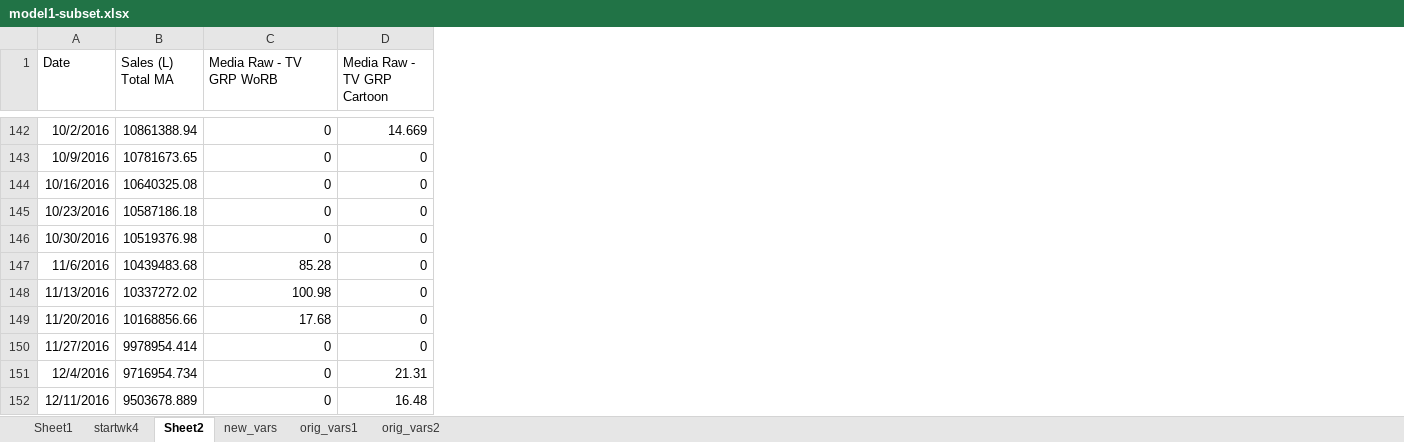
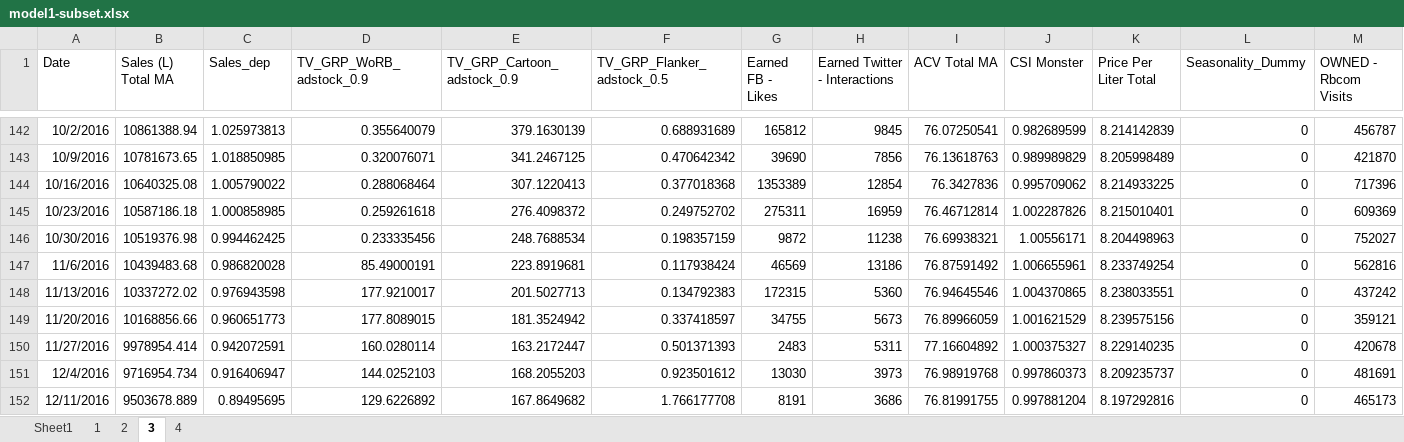
Before and after one commit to certainlie/R-DLM, an Excel workbook: model1-subset.xlsx, sheet 3, drawn as a sheet; only a part is shown, gaps mark what is left out; values as stored, in another font and other column widths than the file's, no borders; removed rows and columns are numbered as before the commit, all else as after; the diff covers the shown part only; the diff names each change by its address in the sheet, - before the commit and + after, or states it on an @@ line.

```diff
--- a/model1-subset.xlsx (sheet 3)
+++ b/model1-subset.xlsx (sheet 3)
-sheet tab: startwk4
+sheet tab: 2
-sheet tab: Sheet2
+sheet tab: 3
-sheet tab: new_vars
+sheet tab: 4
-sheet tab: orig_vars1
-sheet tab: orig_vars2
+sheet tab: 1
+column C (Sales_dep), rows 142-152: 1.025973813 | 1.018850985 | 1.005790022 | 1.000858985 | 0.994462425 | 0.986820028 | 0.976943598 | 0.960651773 | 0.942072591 | 0.916406947 | 0.89495695
+column D (TV_GRP_WoRB_adstock_0.9), rows 142-152: 0.355640079 | 0.320076071 | 0.288068464 | 0.259261618 | 0.233335456 | 85.49000191 | 177.9210017 | 177.8089015 | 160.0280114 | 144.0252103 | 129.6226892
+column E (TV_GRP_Cartoon_adstock_0.9), rows 142-152: 379.1630139 | 341.2467125 | 307.1220413 | 276.4098372 | 248.7688534 | 223.8919681 | 201.5027713 | 181.3524942 | 163.2172447 | 168.2055203 | 167.8649682
+column F (TV_GRP_Flanker_adstock_0.5), rows 142-152: 0.688931689 | 0.470642342 | 0.377018368 | 0.249752702 | 0.198357159 | 0.117938424 | 0.134792383 | 0.337418597 | 0.501371393 | 0.923501612 | 1.766177708
+column G (Earned FB - Likes), rows 142-152: 165812 | 39690 | 1353389 | 275311 | 9872 | 46569 | 172315 | 34755 | 2483 | 13030 | 8191
+column H (Earned Twitter - Interactions), rows 142-152: 9845 | 7856 | 12854 | 16959 | 11238 | 13186 | 5360 | 5673 | 5311 | 3973 | 3686
+column I (ACV Total MA), rows 142-152: 76.07250541 | 76.13618763 | 76.3427836 | 76.46712814 | 76.69938321 | 76.87591492 | 76.94645546 | 76.89966059 | 77.16604892 | 76.98919768 | 76.81991755
+column J (CSI Monster), rows 142-152: 0.982689599 | 0.989989829 | 0.995709062 | 1.002287826 | 1.00556171 | 1.006655961 | 1.004370865 | 1.001621529 | 1.000375327 | 0.997860373 | 0.997881204
+column K (Price Per Liter Total), rows 142-152: 8.214142839 | 8.205998489 | 8.214933225 | 8.215010401 | 8.204498963 | 8.233749254 | 8.238033551 | 8.239575156 | 8.229140235 | 8.209235737 | 8.197292816
-column D (Media Raw - TV GRP Cartoon), rows 142-152: 14.669 | 0 | 0 | 0 | 0 | 0 | 0 | 0 | 0 | 21.31 | 16.48
+column M (OWNED - Rbcom Visits), rows 142-152: 456787 | 421870 | 717396 | 609369 | 752027 | 562816 | 437242 | 359121 | 420678 | 481691 | 465173
-L1: Media Raw - TV GRP WoRB
+L1: Seasonality_Dummy
-L147 (Seasonality_Dummy): 85.28
+L147 (Seasonality_Dummy): 0
-L148 (Seasonality_Dummy): 100.98
+L148 (Seasonality_Dummy): 0
-L149 (Seasonality_Dummy): 17.68
+L149 (Seasonality_Dummy): 0
```
Also changed, not shown: 48 edited cells elsewhere in this sheet, sheet 2, sheet 4, sheet Sheet1.
